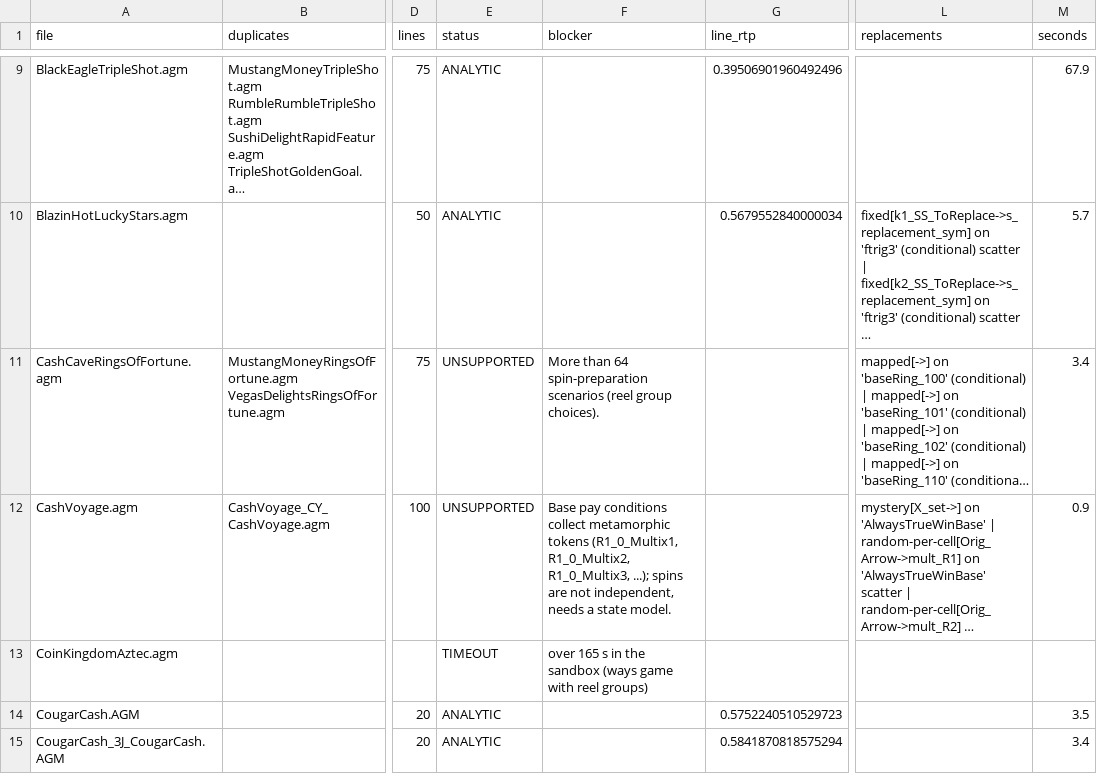
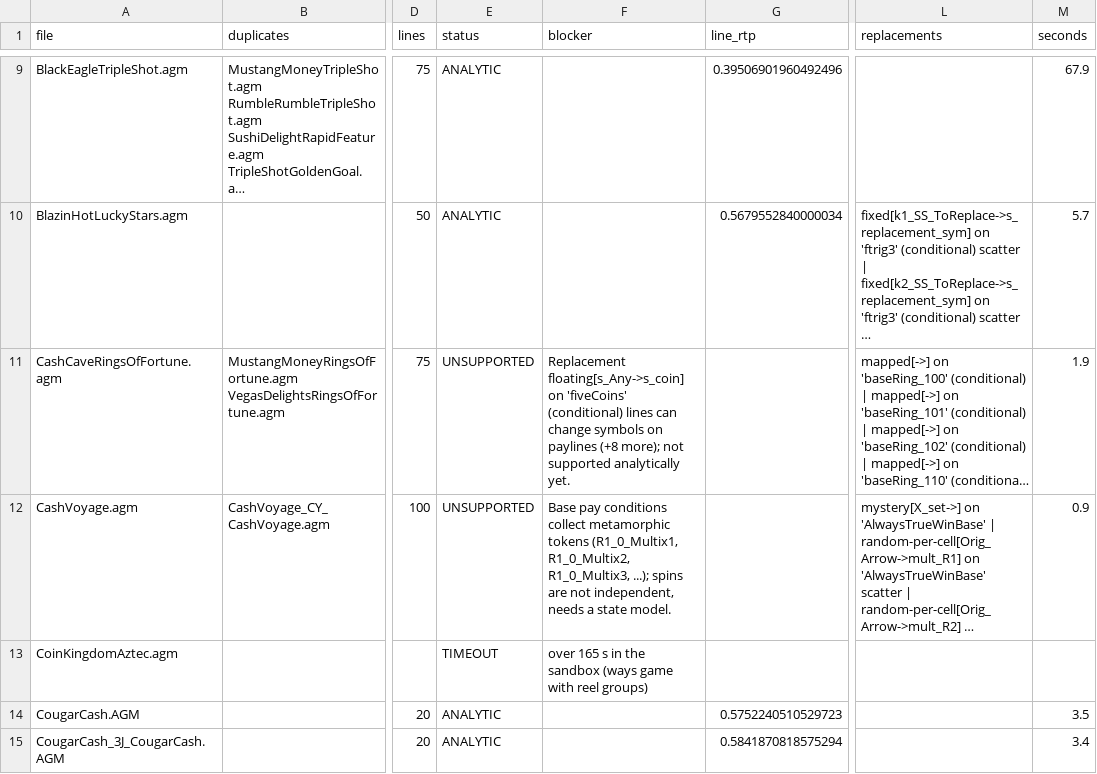
Before and after one commit to ACenan-2026/RTP_Calculator, a CSV file: coverage_CopyInto.csv, drawn as a sheet; only a part is shown, gaps mark what is left out; long unchanged cells end in …; the diff covers the shown part only; the diff names each change by its address in the sheet, - before the commit and + after, or states it on an @@ line.

Commit message:
splits the reel group set into its weighted outcomes rather than individual instances

```diff
--- a/coverage_CopyInto.csv
+++ b/coverage_CopyInto.csv
-F11 (blocker): More than 64 spin-preparation scenarios (reel group choices).
+F11 (blocker): Replacement floating[s_Any->s_coin] on 'fiveCoins' (conditional) lines can change symbols on paylines (+8 more); not supported analytically yet.
-M11 (seconds): 3.4
+M11 (seconds): 1.9
```
Also changed, not shown: 40 edited cells elsewhere in this file, 4 other files.
